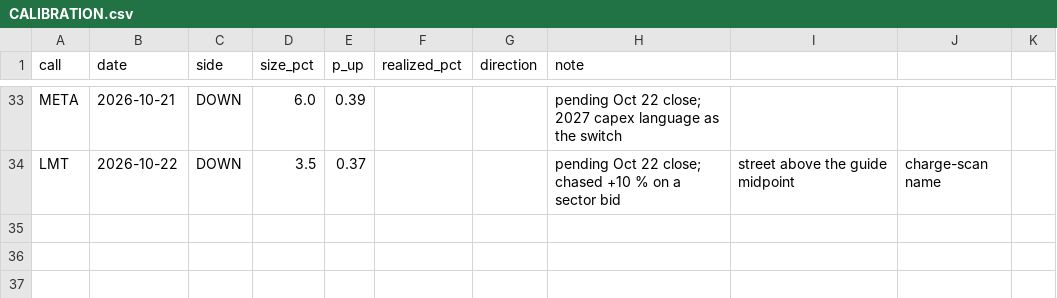
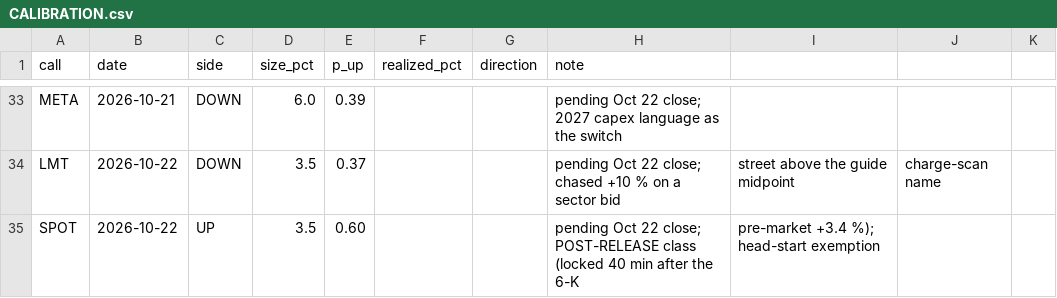
Before and after one commit to buggatidealership/Freedom, a CSV file: docs/adhoc_calls/CALIBRATION.csv, drawn as a sheet; only a part is shown, gaps mark what is left out; the diff names each change by its address in the sheet, - before the commit and + after, or states it on an @@ line.

```diff
--- a/docs/adhoc_calls/CALIBRATION.csv
+++ b/docs/adhoc_calls/CALIBRATION.csv
+row 35: SPOT | 2026-10-22 | UP | 3.5 | 0.60 |  |  | pending Oct 22 close; POST-RELEASE class (locked 40 min after the 6-K | pre-market +3.4 %); head-start exemption
```
Also changed, not shown: 1 other file.
